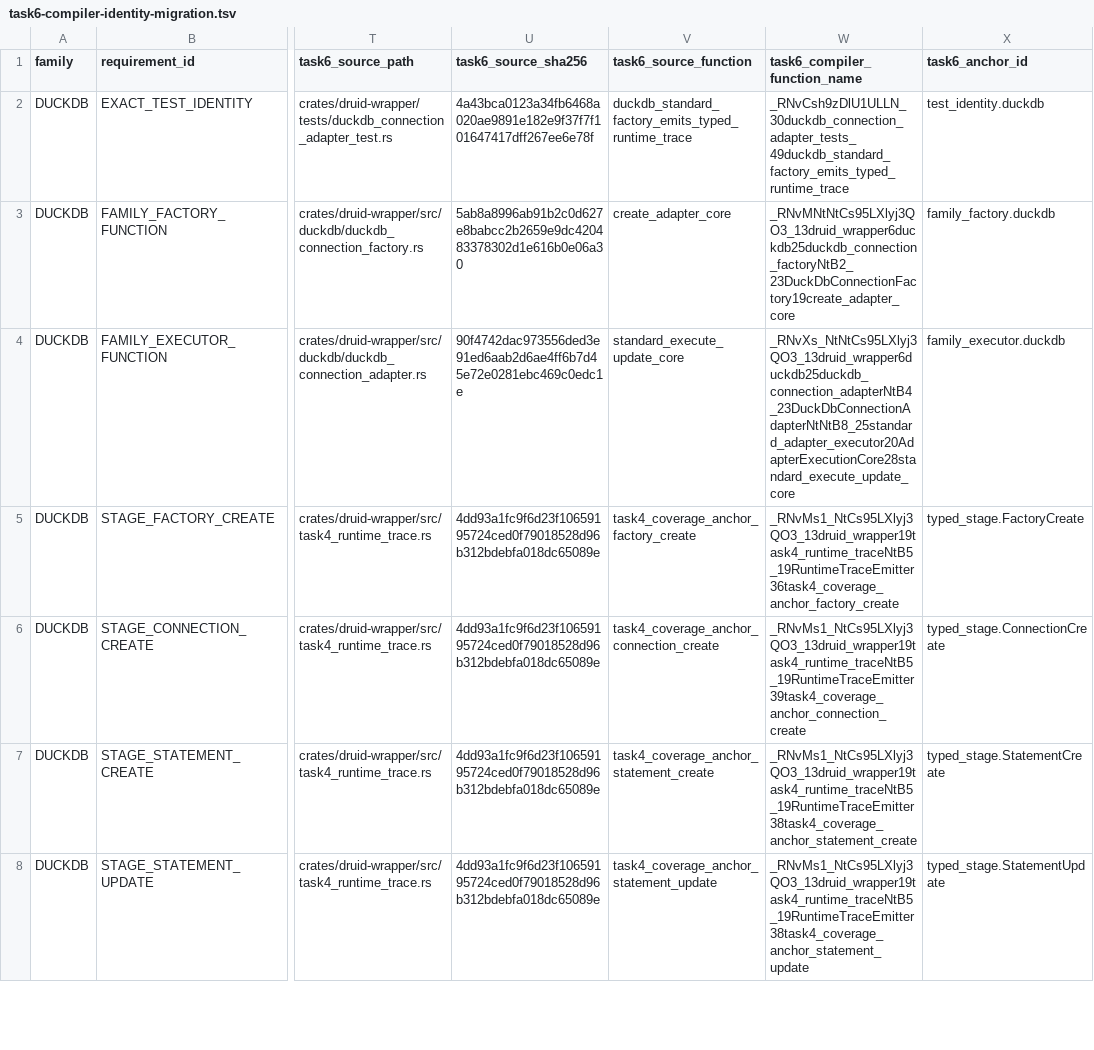
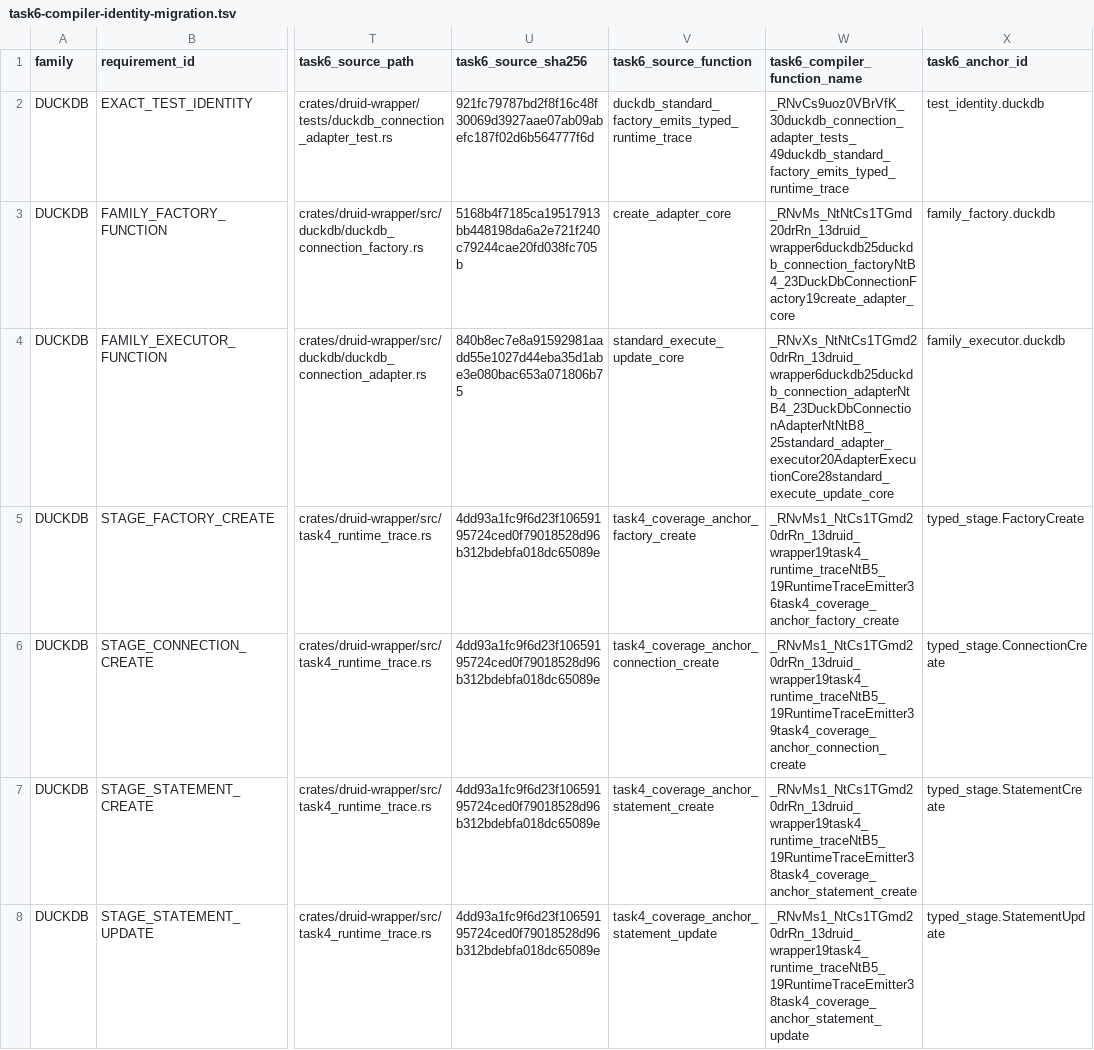
Before and after one commit to easy-4-rust/druid-rust, a TSV file: docs/verification/rdbc-first/task6-compiler-identity-migration.tsv, drawn as a sheet; only a part is shown, gaps mark what is left out; the diff covers the shown part only; the diff names each change by its address in the sheet, - before the commit and + after, or states it on an @@ line.

Commit message:
Refresh Task6 compiler coverage identities

```diff
--- a/docs/verification/rdbc-first/task6-compiler-identity-migration.tsv
+++ b/docs/verification/rdbc-first/task6-compiler-identity-migration.tsv
-U2 (task6_source_sha256): 4a43bca0123a34fb6468a020ae9891e182e9f37f7f101647417dff267ee6e78f
+U2 (task6_source_sha256): 921fc79787bd2f8f16c48f30069d3927aae07ab09abefc187f02d6b564777f6d
-W2 (task6_compiler_function_name): _RNvCsh9zDlU1ULLN_30duckdb_connection_adapter_tests_49duckdb_standard_factory_emits_typed_runtime_trace
+W2 (task6_compiler_function_name): _RNvCs9uoz0VBrVfK_30duckdb_connection_adapter_tests_49duckdb_standard_factory_emits_typed_runtime_trace
-U3 (task6_source_sha256): 5ab8a8996ab91b2c0d627e8babcc2b2659e9dc420483378302d1e616b0e06a30
+U3 (task6_source_sha256): 5168b4f7185ca19517913bb448198da6a2e721f240c79244cae20fd038fc705b
-W3 (task6_compiler_function_name): _RNvMNtNtCs95LXlyj3QO3_13druid_wrapper6duckdb25duckdb_connection_factoryNtB2_23DuckDbConnectionFactory19create_adapter_core
+W3 (task6_compiler_function_name): _RNvMs_NtNtCs1TGmd20drRn_13druid_wrapper6duckdb25duckdb_connection_factoryNtB4_23DuckDbConnectionFactory19create_adapter_core
-U4 (task6_source_sha256): 90f4742dac973556ded3e91ed6aab2d6ae4ff6b7d45e72e0281ebc469c0edc1e
+U4 (task6_source_sha256): 840b8ec7e8a91592981aadd55e1027d44eba35d1abe3e080bac653a071806b75
-W4 (task6_compiler_function_name): _RNvXs_NtNtCs95LXlyj3QO3_13druid_wrapper6duckdb25duckdb_connection_adapterNtB4_23DuckDbConnectionAdapterNtNtB8_25standard_adapter_executor20AdapterExecutionCore28standard_execute_update_core
+W4 (task6_compiler_function_name): _RNvXs_NtNtCs1TGmd20drRn_13druid_wrapper6duckdb25duckdb_connection_adapterNtB4_23DuckDbConnectionAdapterNtNtB8_25standard_adapter_executor20AdapterExecutionCore28standard_execute_update_core
-W5 (task6_compiler_function_name): _RNvMs1_NtCs95LXlyj3QO3_13druid_wrapper19task4_runtime_traceNtB5_19RuntimeTraceEmitter36task4_coverage_anchor_factory_create
+W5 (task6_compiler_function_name): _RNvMs1_NtCs1TGmd20drRn_13druid_wrapper19task4_runtime_traceNtB5_19RuntimeTraceEmitter36task4_coverage_anchor_factory_create
-W6 (task6_compiler_function_name): _RNvMs1_NtCs95LXlyj3QO3_13druid_wrapper19task4_runtime_traceNtB5_19RuntimeTraceEmitter39task4_coverage_anchor_connection_create
+W6 (task6_compiler_function_name): _RNvMs1_NtCs1TGmd20drRn_13druid_wrapper19task4_runtime_traceNtB5_19RuntimeTraceEmitter39task4_coverage_anchor_connection_create
-W7 (task6_compiler_function_name): _RNvMs1_NtCs95LXlyj3QO3_13druid_wrapper19task4_runtime_traceNtB5_19RuntimeTraceEmitter38task4_coverage_anchor_statement_create
+W7 (task6_compiler_function_name): _RNvMs1_NtCs1TGmd20drRn_13druid_wrapper19task4_runtime_traceNtB5_19RuntimeTraceEmitter38task4_coverage_anchor_statement_create
-W8 (task6_compiler_function_name): _RNvMs1_NtCs95LXlyj3QO3_13druid_wrapper19task4_runtime_traceNtB5_19RuntimeTraceEmitter38task4_coverage_anchor_statement_update
+W8 (task6_compiler_function_name): _RNvMs1_NtCs1TGmd20drRn_13druid_wrapper19task4_runtime_traceNtB5_19RuntimeTraceEmitter38task4_coverage_anchor_statement_update
```
Also changed, not shown: 109 edited cells elsewhere in this file, 1 other file.
